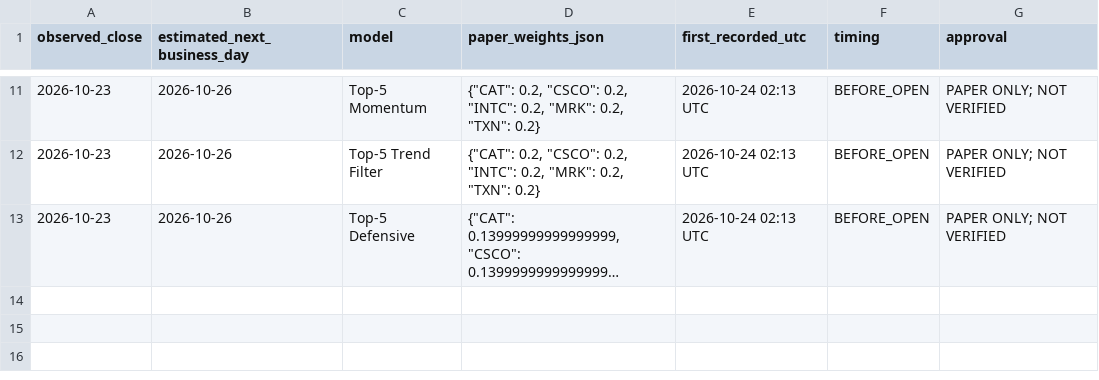
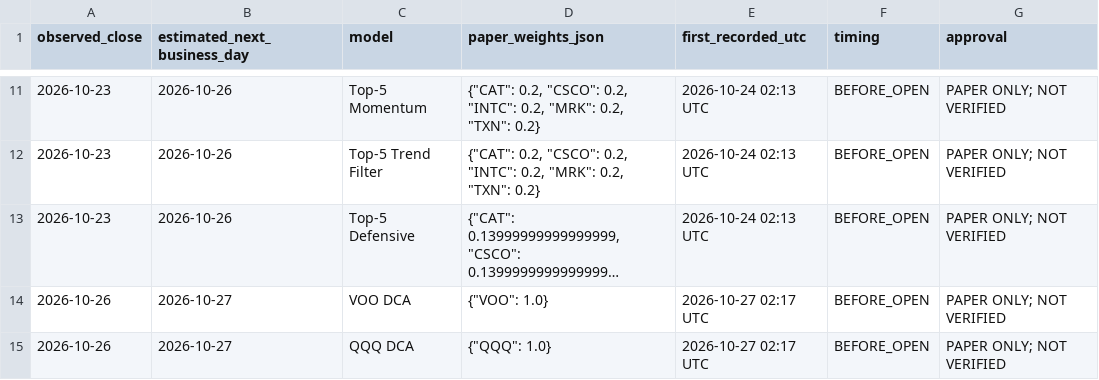
Before and after one commit to aaronleeweien/signaldesk-research, a CSV file: research/stocks_paper.csv, drawn as a sheet; only a part is shown, gaps mark what is left out; long unchanged cells end in …; the diff covers the shown part only; the diff names each change by its address in the sheet, - before the commit and + after, or states it on an @@ line.

```diff
--- a/research/stocks_paper.csv
+++ b/research/stocks_paper.csv
+row 14: 2026-10-26 | 2026-10-27 | VOO DCA | {"VOO": 1.0} | 2026-10-27 02:17 UTC | BEFORE_OPEN | PAPER ONLY; NOT VERIFIED
+row 15: 2026-10-26 | 2026-10-27 | QQQ DCA | {"QQQ": 1.0} | 2026-10-27 02:17 UTC | BEFORE_OPEN | PAPER ONLY; NOT VERIFIED
```
Also changed, not shown: 4 added rows elsewhere in this file, research/daily_events.csv, research/factor_paper.csv, 29 other files.
